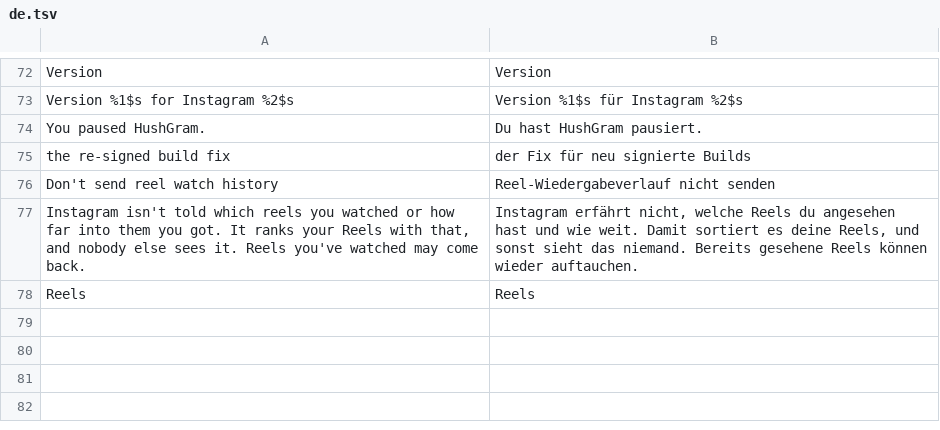
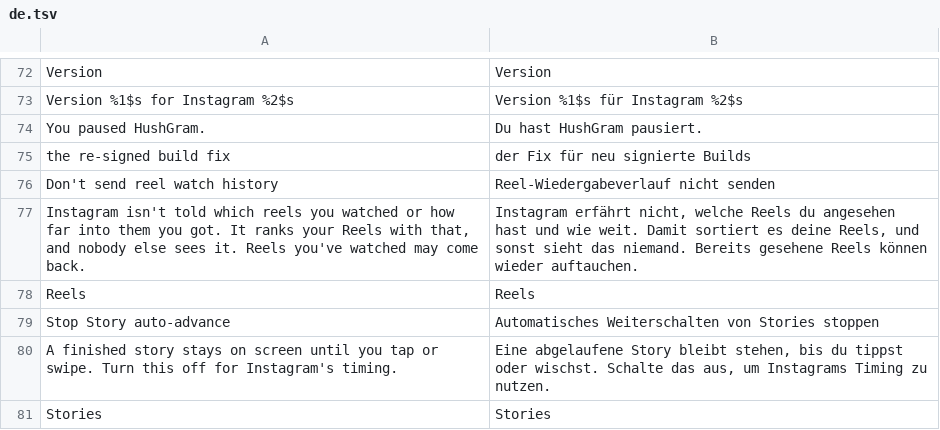
Before and after one commit to BlackGold8282/HushGram, a TSV file: extensions/shared/library/src/main/l10n/de.tsv, drawn as a sheet; only a part is shown, gaps mark what is left out.

```diff
--- a/extensions/shared/library/src/main/l10n/de.tsv
+++ b/extensions/shared/library/src/main/l10n/de.tsv
@@ -78 +78,4 @@ Instagram isn't told which reels you watched or how far into them you got. It ra
 Reels	Reels
+Stop Story auto-advance	Automatisches Weiterschalten von Stories stoppen
+A finished story stays on screen until you tap or swipe. Turn this off for Instagram's timing.	Eine abgelaufene Story bleibt stehen, bis du tippst oder wischst. Schalte das aus, um Instagrams Timing zu nutzen.
+Stories	Stories
```
Also changed, not shown: extensions/shared/library/src/main/l10n/es.tsv, extensions/shared/library/src/main/l10n/in.tsv, 17 other files.
